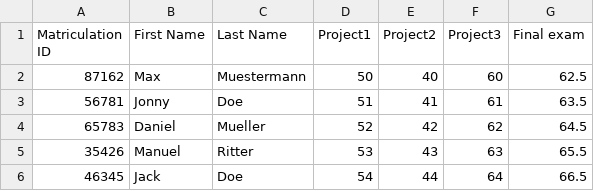
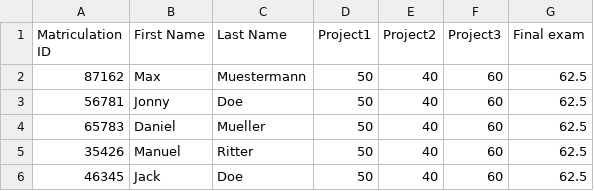
Before and after one commit to Teneroy/passau-cplusplus-oop, a CSV file: question2/csv/5852-scores.csv, drawn as a sheet.

```diff
--- a/question2/csv/5852-scores.csv
+++ b/question2/csv/5852-scores.csv
@@ -2,5 +2,5 @@ Matriculation ID,First Name,Last Name,Project1,Project2,Project3,Final exam
 87162,Max,Muestermann,50,40,60,62.5
-56781,Jonny,Doe,51,41,61,63.5
-65783,Daniel,Mueller,52,42,62,64.5
-35426,Manuel,Ritter,53,43,63,65.5
-46345,Jack,Doe,54,44,64,66.5
+56781,Jonny,Doe,50,40,60,62.5
+65783,Daniel,Mueller,50,40,60,62.5
+35426,Manuel,Ritter,50,40,60,62.5
+46345,Jack,Doe,50,40,60,62.5
```
Also changed, not shown: question2/csv/5853-scores.csv, question2/csv/5854-scores.csv, 11 other files.
